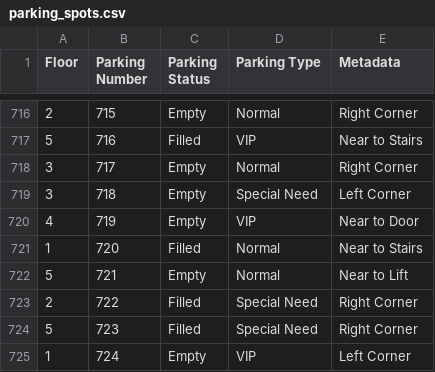
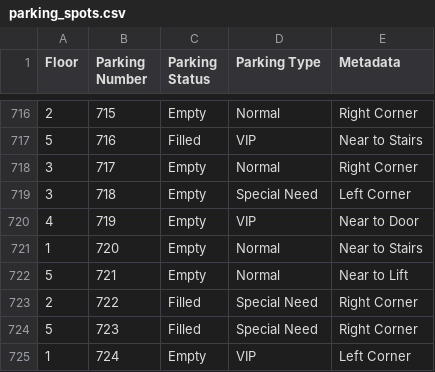
Before and after one commit to DastanIqbal/Langchain, a CSV file: apps/find_parking/parking_spots.csv, drawn as a sheet; only a part is shown, gaps mark what is left out.

```diff
--- a/apps/find_parking/parking_spots.csv
+++ b/apps/find_parking/parking_spots.csv
@@ -720,3 +720,3 @@ Floor,Parking Number,Parking Status,Parking Type,Metadata
 4,719,Empty,VIP,Near to Door
-1,720,Filled,Normal,Near to Stairs
+1,720,Empty,Normal,Near to Stairs
 5,721,Empty,Normal,Near to Lift
```
Also changed, not shown: 7 other files.
